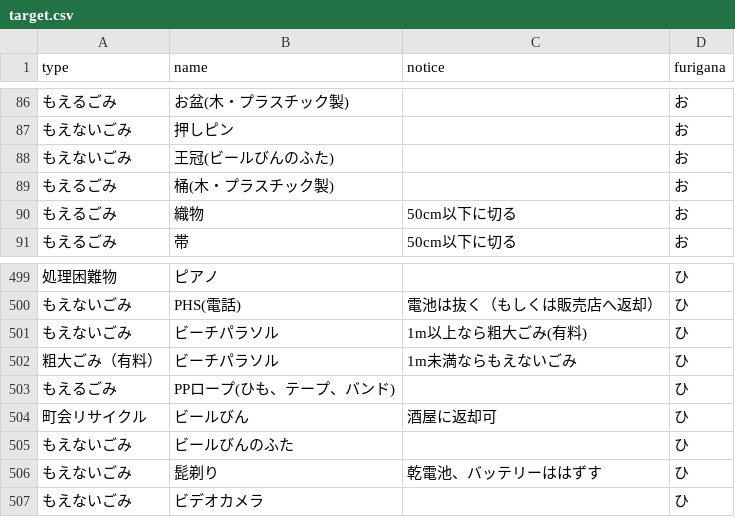
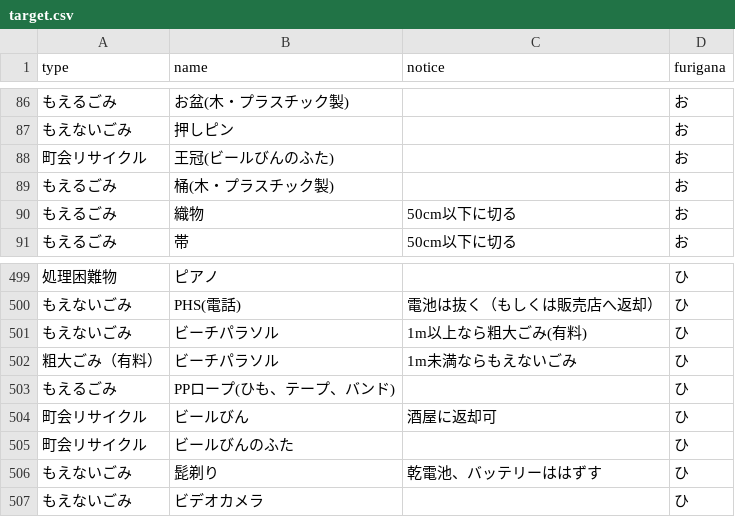
Before and after one commit to uchinada5374/5374, a CSV file: data/target.csv, drawn as a sheet; only a part is shown, gaps mark what is left out.

Commit message:
王冠・ビールびんのふたをもえないごみから町会リサイクルに変更
王冠・ビールびんのふたをもえないごみから町会リサイクルに変更

```diff
--- a/data/target.csv
+++ b/data/target.csv
@@ -87,3 +87,3 @@ type,name,notice,furigana
 もえないごみ,押しピン,,お
-もえないごみ,王冠(ビールびんのふた),,お
+町会リサイクル,王冠(ビールびんのふた),,お
 もえるごみ,桶(木・プラスチック製),,お
@@ -504,3 +504,3 @@ type,name,notice,furigana
 町会リサイクル,ビールびん,酒屋に返却可,ひ
-もえないごみ,ビールびんのふた,,ひ
+町会リサイクル,ビールびんのふた,,ひ
 もえないごみ,髭剃り,乾電池、バッテリーははずす,ひ
```
